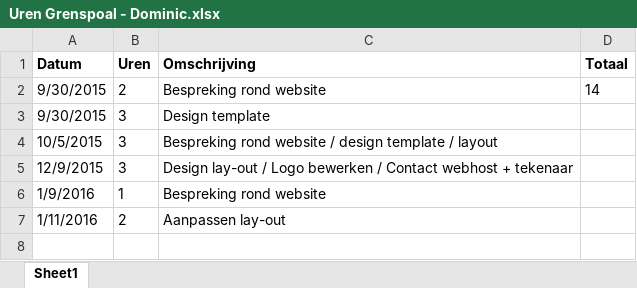
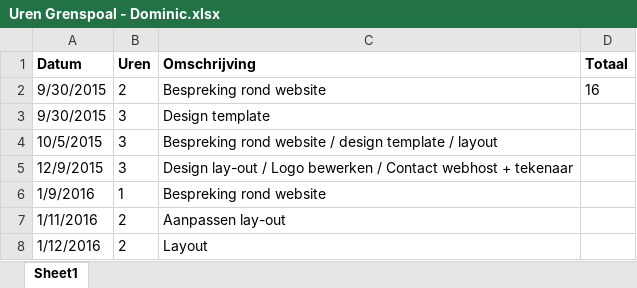
Before and after one commit to StephanBis/Grenspoal, an Excel workbook: Uren Grenspoal - Dominic.xlsx, sheet Sheet1, drawn as a sheet; values as stored, in another font and other column widths than the file's, no borders; the diff names each change by its address in the sheet, - before the commit and + after, or states it on an @@ line.

Commit message:
Layout changes / Rode Diesel pagina

```diff
--- a/Uren Grenspoal - Dominic.xlsx (sheet Sheet1)
+++ b/Uren Grenspoal - Dominic.xlsx (sheet Sheet1)
-D2 (Totaal): 14
+D2 (Totaal): 16
+row 8: 1/12/2016 | 2 | Layout
```
Also changed, not shown: 5 other files.
